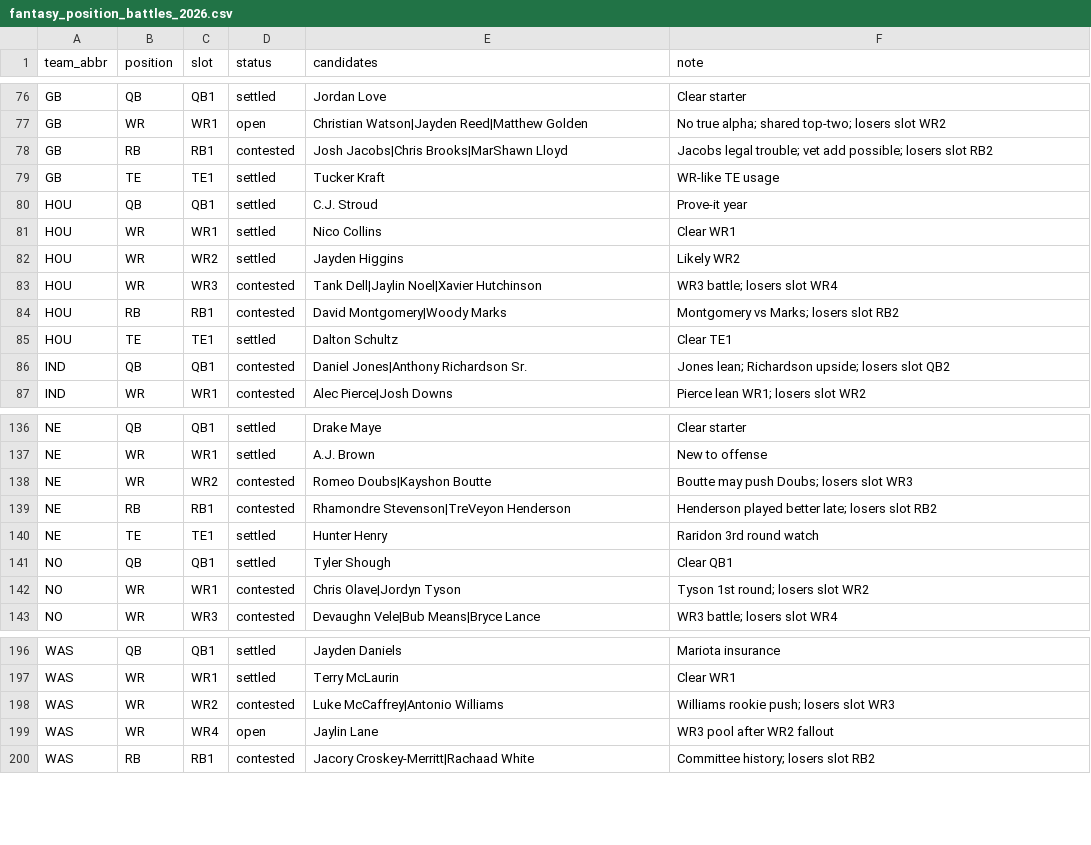
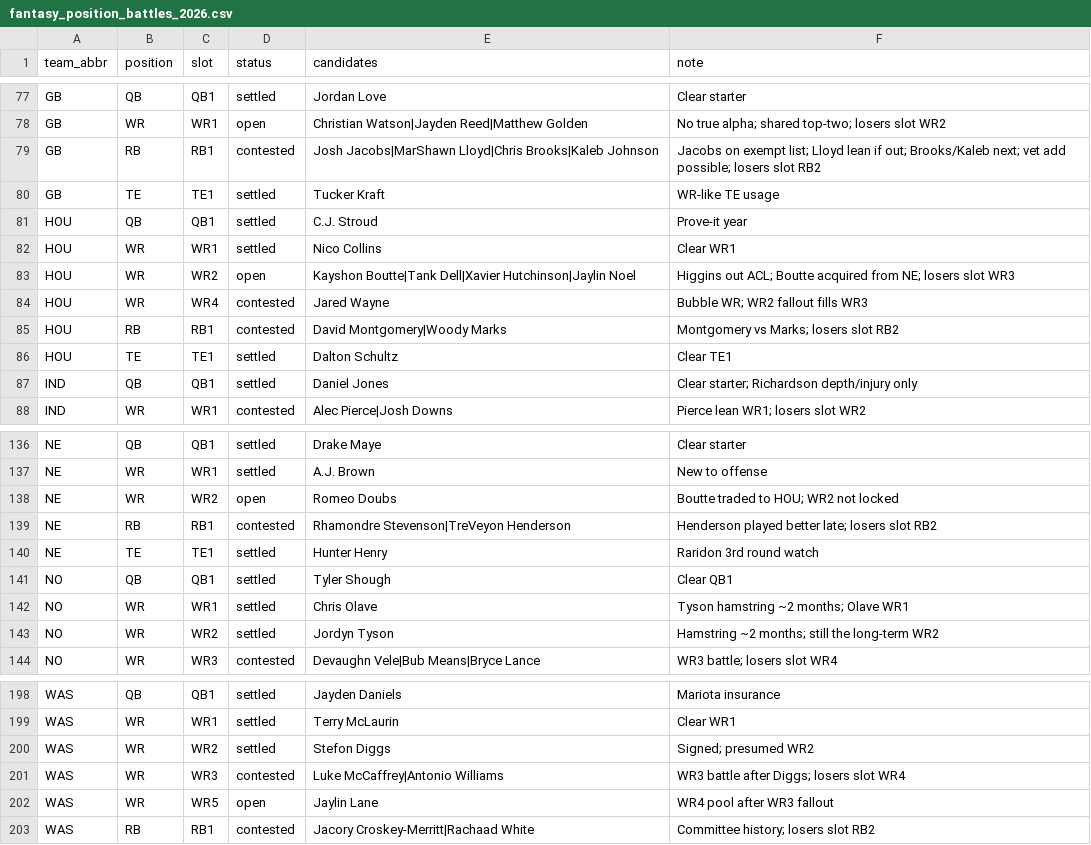
Before and after one commit to TrevorFaust/ScoutDNA_Newsletter, a CSV file: data/fantasy_position_battles_2026.csv, drawn as a sheet; only a part is shown, gaps mark what is left out; the diff covers the shown part only.

```diff
--- a/data/fantasy_position_battles_2026.csv
+++ b/data/fantasy_position_battles_2026.csv
@@ -77,3 +78,3 @@ GB,QB,QB1,settled,Jordan Love,Clear starter
 GB,WR,WR1,open,Christian Watson|Jayden Reed|Matthew Golden,No true alpha; shared top-two; losers slot WR2
-GB,RB,RB1,contested,Josh Jacobs|Chris Brooks|MarShawn Lloyd,Jacobs legal trouble; vet add possible; losers slot RB2
+GB,RB,RB1,contested,Josh Jacobs|MarShawn Lloyd|Chris Brooks|Kaleb Johnson,Jacobs on exempt list; Lloyd lean if out; Brooks/Kaleb next; vet add possible; losers slot RB2
 GB,TE,TE1,settled,Tucker Kraft,WR-like TE usage
@@ -81,7 +82,7 @@ HOU,QB,QB1,settled,C.J. Stroud,Prove-it year
 HOU,WR,WR1,settled,Nico Collins,Clear WR1
-HOU,WR,WR2,settled,Jayden Higgins,Likely WR2
-HOU,WR,WR3,contested,Tank Dell|Jaylin Noel|Xavier Hutchinson,WR3 battle; losers slot WR4
+HOU,WR,WR2,open,Kayshon Boutte|Tank Dell|Xavier Hutchinson|Jaylin Noel,Higgins out ACL; Boutte acquired from NE; losers slot WR3
+HOU,WR,WR4,contested,Jared Wayne,Bubble WR; WR2 fallout fills WR3
 HOU,RB,RB1,contested,David Montgomery|Woody Marks,Montgomery vs Marks; losers slot RB2
 HOU,TE,TE1,settled,Dalton Schultz,Clear TE1
-IND,QB,QB1,contested,Daniel Jones|Anthony Richardson Sr.,Jones lean; Richardson upside; losers slot QB2
+IND,QB,QB1,settled,Daniel Jones,Clear starter; Richardson depth/injury only
 IND,WR,WR1,contested,Alec Pierce|Josh Downs,Pierce lean WR1; losers slot WR2
@@ -137,3 +137,3 @@ NE,QB,QB1,settled,Drake Maye,Clear starter
 NE,WR,WR1,settled,A.J. Brown,New to offense
-NE,WR,WR2,contested,Romeo Doubs|Kayshon Boutte,Boutte may push Doubs; losers slot WR3
+NE,WR,WR2,open,Romeo Doubs,Boutte traded to HOU; WR2 not locked
 NE,RB,RB1,contested,Rhamondre Stevenson|TreVeyon Henderson,Henderson played better late; losers slot RB2
@@ -141,3 +141,4 @@ NE,TE,TE1,settled,Hunter Henry,Raridon 3rd round watch
 NO,QB,QB1,settled,Tyler Shough,Clear QB1
-NO,WR,WR1,contested,Chris Olave|Jordyn Tyson,Tyson 1st round; losers slot WR2
+NO,WR,WR1,settled,Chris Olave,Tyson hamstring ~2 months; Olave WR1
+NO,WR,WR2,settled,Jordyn Tyson,Hamstring ~2 months; still the long-term WR2
 NO,WR,WR3,contested,Devaughn Vele|Bub Means|Bryce Lance,WR3 battle; losers slot WR4
@@ -197,4 +199,5 @@ WAS,QB,QB1,settled,Jayden Daniels,Mariota insurance
 WAS,WR,WR1,settled,Terry McLaurin,Clear WR1
-WAS,WR,WR2,contested,Luke McCaffrey|Antonio Williams,Williams rookie push; losers slot WR3
-WAS,WR,WR4,open,Jaylin Lane,WR3 pool after WR2 fallout
+WAS,WR,WR2,settled,Stefon Diggs,Signed; presumed WR2
+WAS,WR,WR3,contested,Luke McCaffrey|Antonio Williams,WR3 battle after Diggs; losers slot WR4
+WAS,WR,WR5,open,Jaylin Lane,WR4 pool after WR3 fallout
 WAS,RB,RB1,contested,Jacory Croskey-Merritt|Rachaad White,Committee history; losers slot RB2
```
Also changed, not shown: 2 added rows, 1 removed row and 30 edited cells elsewhere in this file, 45 other files.
